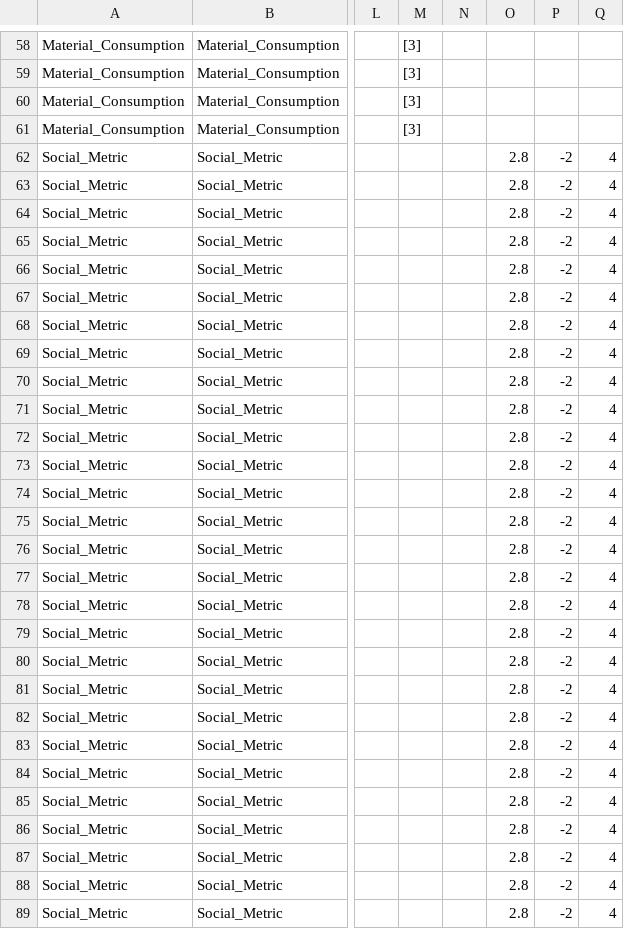
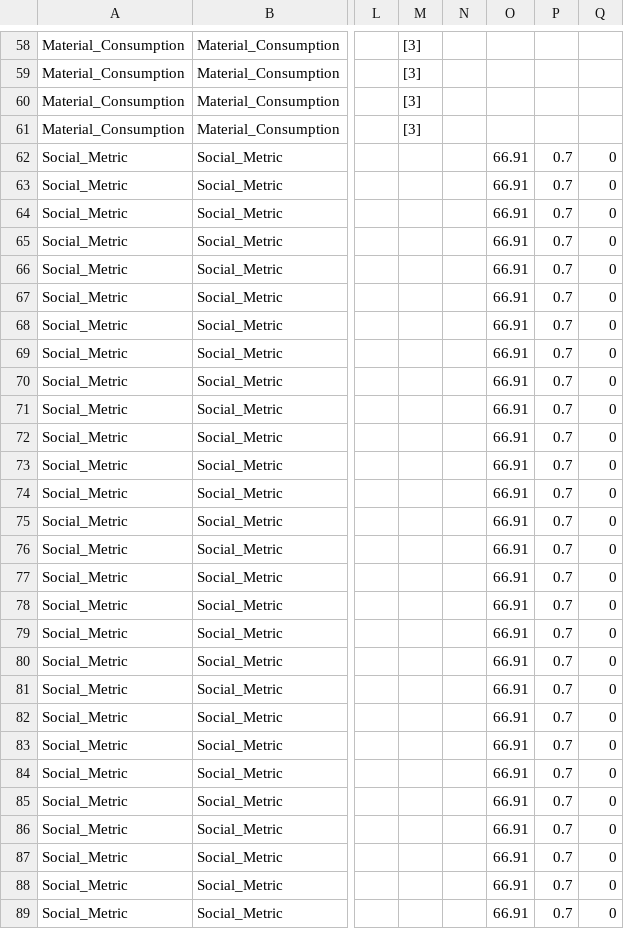
Before and after one commit to mizzouproject/social_mo_swolfpy_inputdata, a CSV file: Data/WTE_Input.csv, drawn as a sheet; only a part is shown, gaps mark what is left out; the diff covers the shown part only; the diff names each change by its address in the sheet, - before the commit and + after, or states it on an @@ line.

```diff
--- a/Data/WTE_Input.csv
+++ b/Data/WTE_Input.csv
-O62:O89: 2.8
+O62:O89: 66.91
-P62:P89: -2
+P62:P89: 0.7
-Q62:Q89: 4
+Q62:Q89: 0
```
Also changed, not shown: 48 edited cells elsewhere in this file, Data/AD_Input.csv, Data/Comp_Input.csv, 3 other files.
